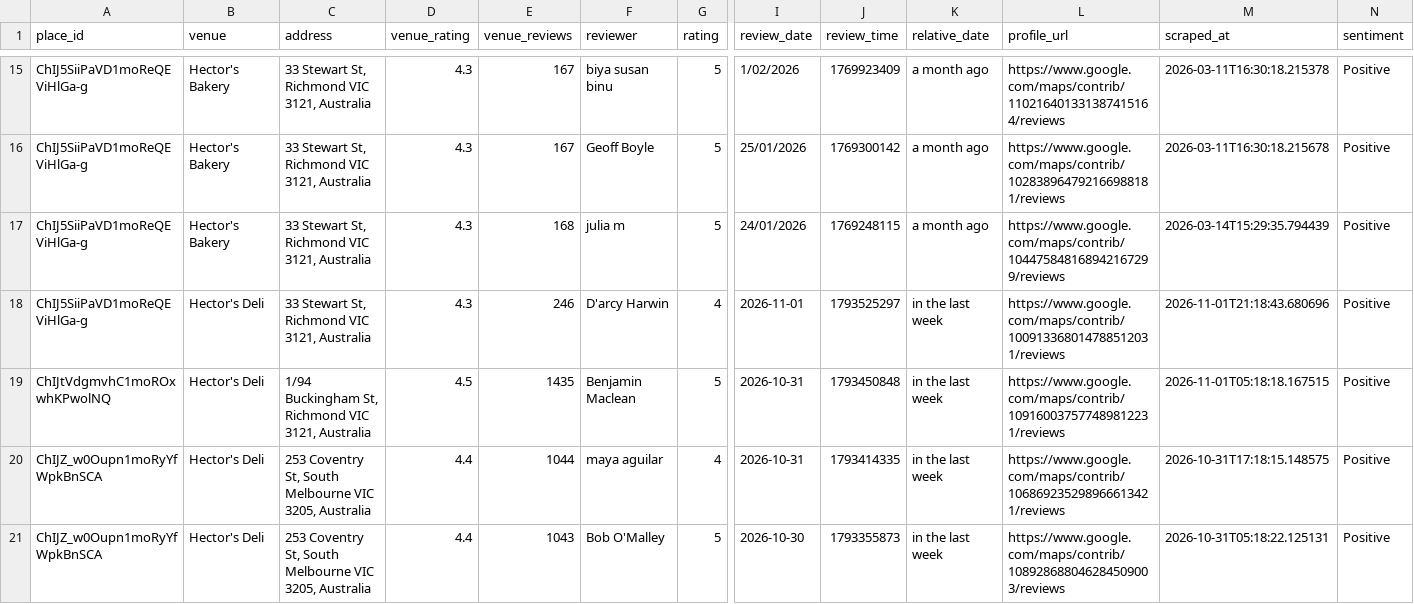
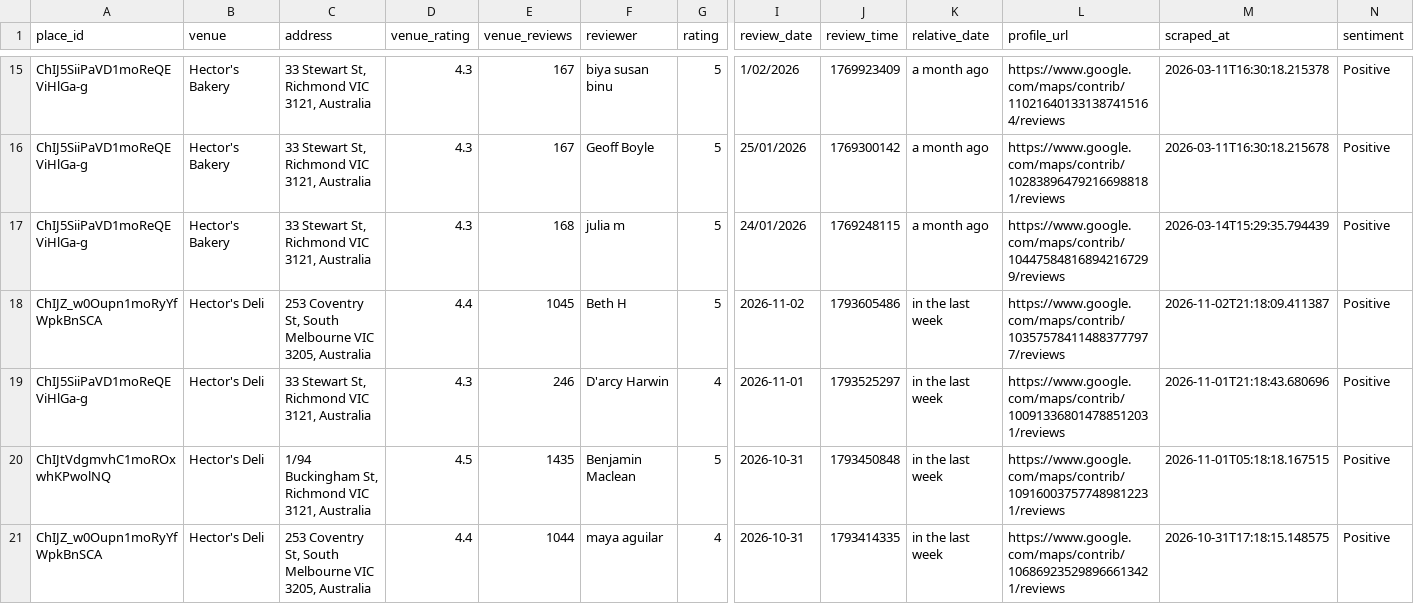
Before and after one commit to hecticanalysis-creator/hectic_review_dash, a CSV file: google_reviews.csv, drawn as a sheet; only a part is shown, gaps mark what is left out; the shorter side is filled out with more unchanged rows; rows hold the shown columns only; the diff names each change by its address in the sheet, - before the commit and + after, or states it on an @@ line.

Commit message:
Update reviews — 2026-11-02 21:18

```diff
--- a/google_reviews.csv
+++ b/google_reviews.csv
+row 18: ChIJZ_w0Oupn1moRyYfWpkBnSCA | Hector's Deli | 253 Coventry St, South Melbourne VIC 3205, Australia | 4.4 | 1045 | Beth H | 5 | 2026-11-02 | 1793605486 | in the last week | https://www.google.com/maps/contrib/103575784114883777977/reviews | 2026-11-02T21:18:09.411387 | Positive
```
